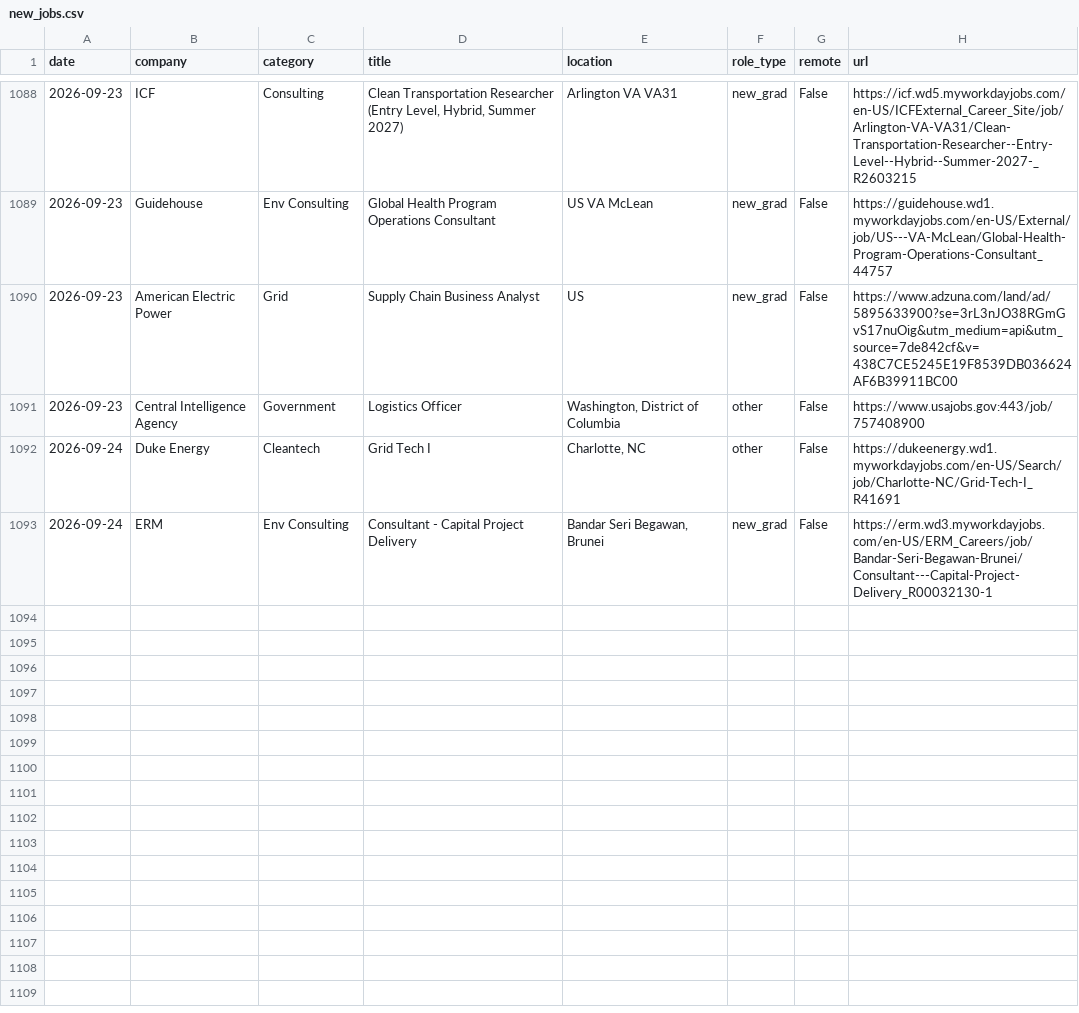
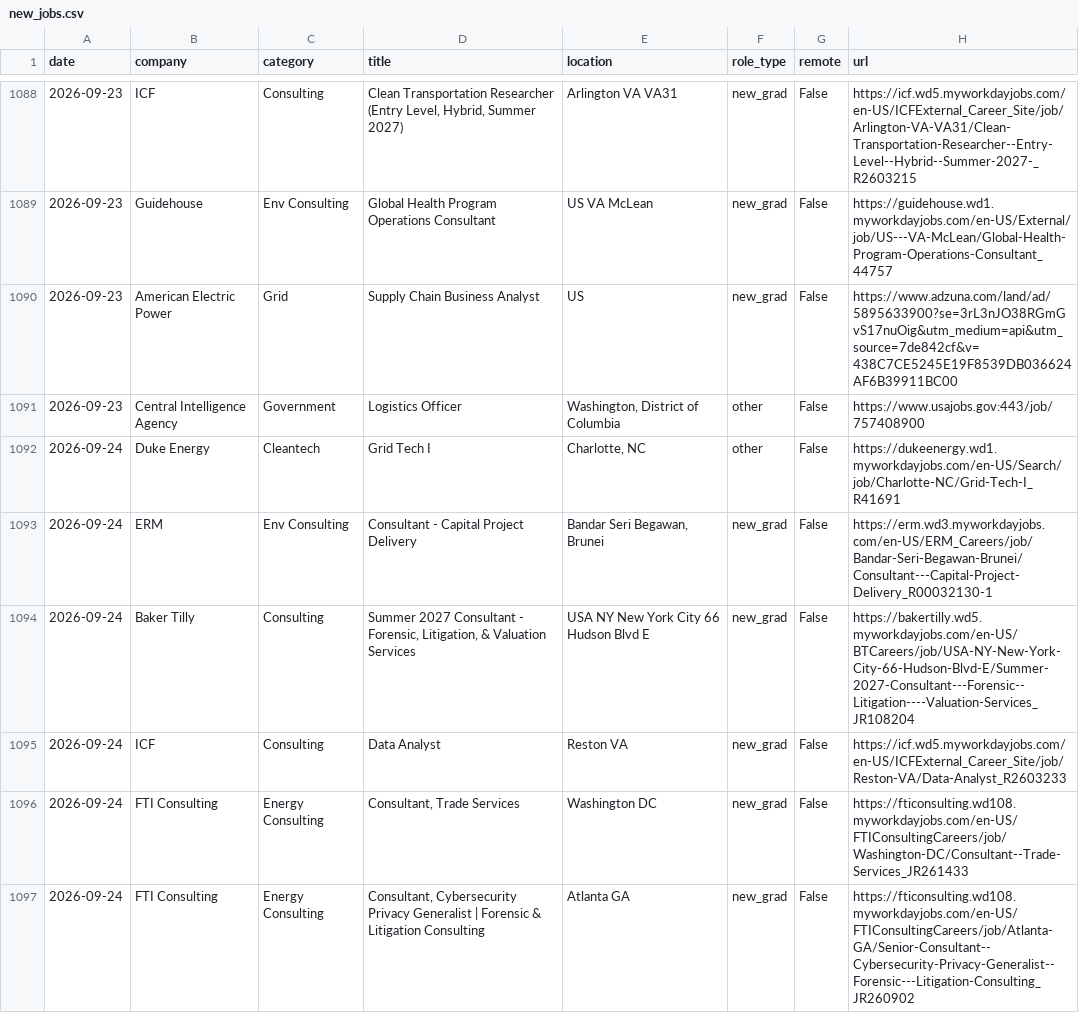
Before and after one commit to calvincj/job-tracker, a CSV file: data/new_jobs.csv, drawn as a sheet; only a part is shown, gaps mark what is left out.

```diff
--- a/data/new_jobs.csv
+++ b/data/new_jobs.csv
@@ -1093 +1093,5 @@ date,company,category,title,location,role_type,remote,url
 2026-09-24,ERM,Env Consulting,Consultant - Capital Project Delivery,"Bandar Seri Begawan, Brunei",new_grad,False,https://erm.wd3.myworkdayjobs.com/en-US/ERM_Careers/job/Bandar-Seri-Begawan-Brunei/Consultant---Capital-Project-Delivery_R00032130-1
+2026-09-24,Baker Tilly,Consulting,"Summer 2027 Consultant - Forensic, Litigation, & Valuation Services",USA NY New York City 66 Hudson Blvd E,new_grad,False,https://bakertilly.wd5.myworkdayjobs.com/en-US/BTCareers/job/USA-NY-New-York-City-66-Hudson-Blvd-E/Summer-2027-Consultant---Forensic--Litigation----Valuation-Services_JR108204
+2026-09-24,ICF,Consulting,Data Analyst,Reston VA,new_grad,False,https://icf.wd5.myworkdayjobs.com/en-US/ICFExternal_Career_Site/job/Reston-VA/Data-Analyst_R2603233
+2026-09-24,FTI Consulting,Energy Consulting,"Consultant, Trade Services",Washington DC,new_grad,False,https://fticonsulting.wd108.myworkdayjobs.com/en-US/FTIConsultingCareers/job/Washington-DC/Consultant--Trade-Services_JR261433
+2026-09-24,FTI Consulting,Energy Consulting,"Consultant, Cybersecurity Privacy Generalist | Forensic & Litigation Consulting",Atlanta GA,new_grad,False,https://fticonsulting.wd108.myworkdayjobs.com/en-US/FTIConsultingCareers/job/Atlanta-GA/Senior-Consultant--Cybersecurity-Privacy-Generalist--Forensic---Litigation-Consulting_JR260902
```
Also changed, not shown: 3 other files.
